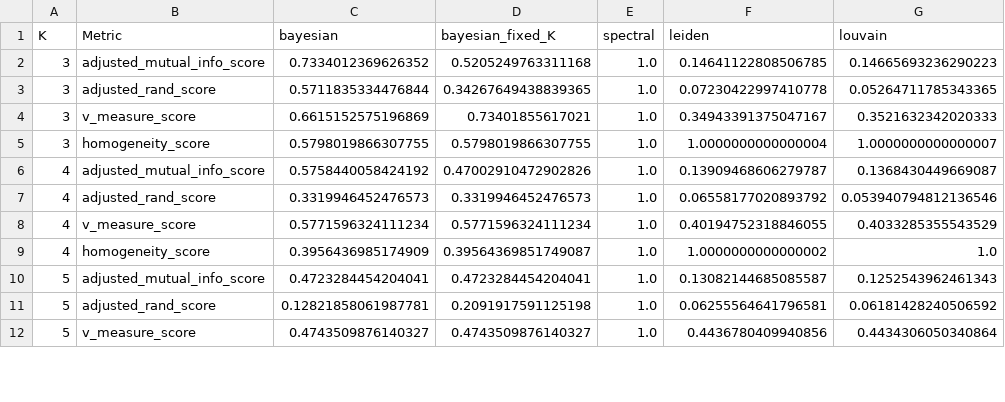
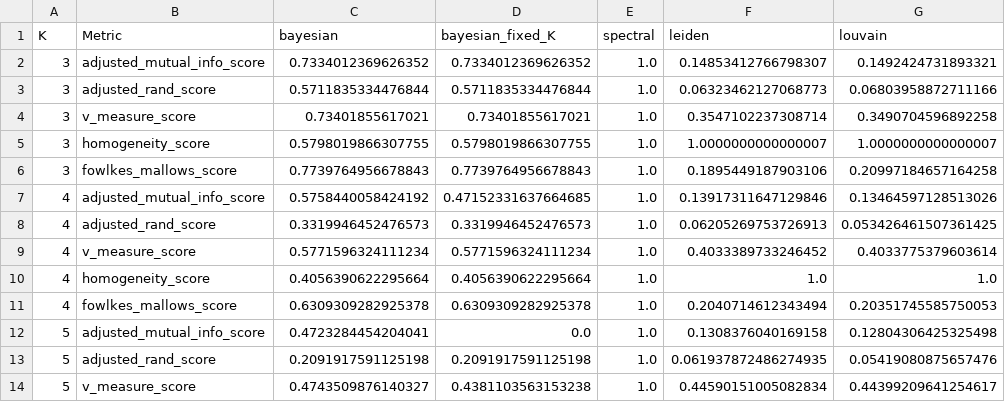
Before and after one commit to salyaa/semester_project, a CSV file: evaluations/scores_K3to9_pout.csv, drawn as a sheet; only a part is shown; the diff covers the shown part only.

```diff
--- a/evaluations/scores_K3to9_pout.csv
+++ b/evaluations/scores_K3to9_pout.csv
@@ -1,12 +1,14 @@
 K,Metric,bayesian,bayesian_fixed_K,spectral,leiden,louvain
-3,adjusted_mutual_info_score,0.7334012369626352,0.5205249763311168,1.0,0.14641122808506785,0.14665693236290223
-3,adjusted_rand_score,0.5711835334476844,0.34267649438839365,1.0,0.07230422997410778,0.05264711785343365
-3,v_measure_score,0.6615152575196869,0.73401855617021,1.0,0.34943391375047167,0.3521632342020333
-3,homogeneity_score,0.5798019866307755,0.5798019866307755,1.0,1.0000000000000004,1.0000000000000007
-4,adjusted_mutual_info_score,0.5758440058424192,0.47002910472902826,1.0,0.13909468606279787,0.1368430449669087
-4,adjusted_rand_score,0.3319946452476573,0.3319946452476573,1.0,0.06558177020893792,0.053940794812136546
-4,v_measure_score,0.5771596324111234,0.5771596324111234,1.0,0.40194752318846055,0.4033285355543529
-4,homogeneity_score,0.3956436985174909,0.39564369851749087,1.0,1.0000000000000002,1.0
-5,adjusted_mutual_info_score,0.4723284454204041,0.4723284454204041,1.0,0.13082144685085587,0.1252543962461343
-5,adjusted_rand_score,0.12821858061987781,0.2091917591125198,1.0,0.06255564641796581,0.06181428240506592
-5,v_measure_score,0.4743509876140327,0.4743509876140327,1.0,0.4436780409940856,0.4434306050340864
+3,adjusted_mutual_info_score,0.7334012369626352,0.7334012369626352,1.0,0.14853412766798307,0.1492424731893321
+3,adjusted_rand_score,0.5711835334476844,0.5711835334476844,1.0,0.06323462127068773,0.06803958872711166
+3,v_measure_score,0.73401855617021,0.73401855617021,1.0,0.3547102237308714,0.3490704596892258
+3,homogeneity_score,0.5798019866307755,0.5798019866307755,1.0,1.0000000000000007,1.0000000000000007
+3,fowlkes_mallows_score,0.7739764956678843,0.7739764956678843,1.0,0.1895449187903106,0.20997184657164258
+4,adjusted_mutual_info_score,0.5758440058424192,0.47152331637664685,1.0,0.13917311647129846,0.13464597128513026
+4,adjusted_rand_score,0.3319946452476573,0.3319946452476573,1.0,0.06205269753726913,0.053426461507361425
+4,v_measure_score,0.5771596324111234,0.5771596324111234,1.0,0.4033389733246452,0.4033775379603614
+4,homogeneity_score,0.4056390622295664,0.4056390622295664,1.0,1.0,1.0
+4,fowlkes_mallows_score,0.6309309282925378,0.6309309282925378,1.0,0.2040714612343494,0.20351745585750053
+5,adjusted_mutual_info_score,0.4723284454204041,0.0,1.0,0.1308376040169158,0.12804306425325498
+5,adjusted_rand_score,0.2091917591125198,0.2091917591125198,1.0,0.061937872486274935,0.05419080875657476
+5,v_measure_score,0.4743509876140327,0.4381103563153238,1.0,0.44590151005082834,0.44399209641254617
```
Also changed, not shown: 10 added rows, 5 removed rows and 30 edited cells elsewhere in this file, evaluations/scores_K3to20_pout.csv, evaluations/scores_K5_n10_pout.csv, 2 other files.
